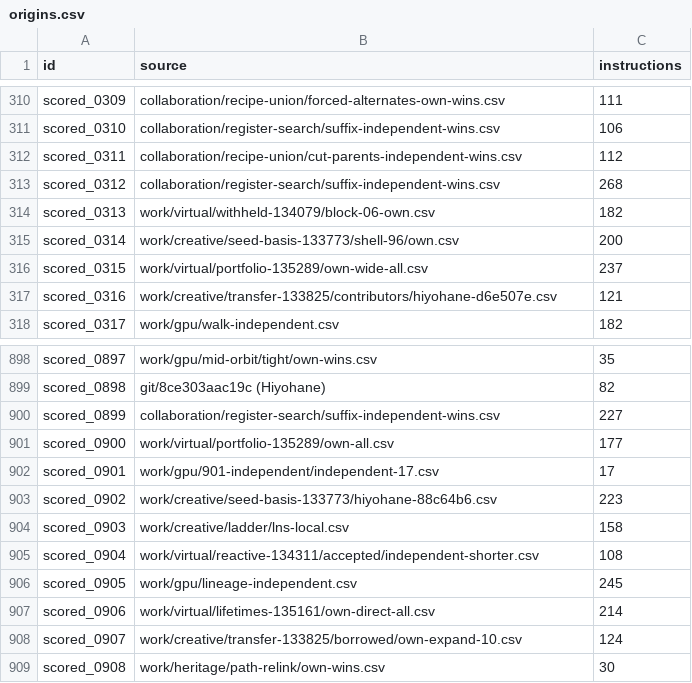
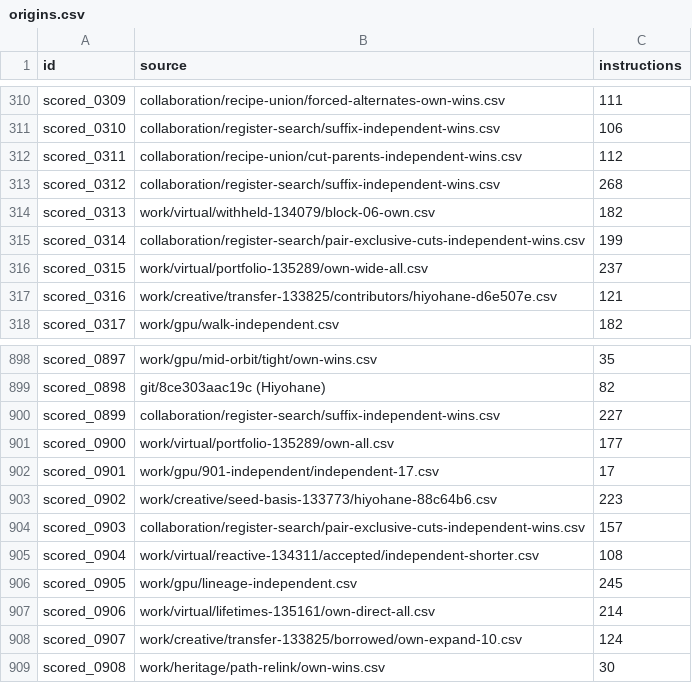
Before and after one commit to Hansen0223/Santa_2026, a CSV file: origins.csv, drawn as a sheet; only a part is shown, gaps mark what is left out.

Commit message:
Save two independent steps by rebuilding target pairs together

```diff
--- a/origins.csv
+++ b/origins.csv
@@ -314,3 +314,3 @@ scored_0312,collaboration/register-search/suffix-independent-wins.csv,268
 scored_0313,work/virtual/withheld-134079/block-06-own.csv,182
-scored_0314,work/creative/seed-basis-133773/shell-96/own.csv,200
+scored_0314,collaboration/register-search/pair-exclusive-cuts-independent-wins.csv,199
 scored_0315,work/virtual/portfolio-135289/own-wide-all.csv,237
@@ -903,3 +903,3 @@ scored_0901,work/gpu/901-independent/independent-17.csv,17
 scored_0902,work/creative/seed-basis-133773/hiyohane-88c64b6.csv,223
-scored_0903,work/creative/ladder/lns-local.csv,158
+scored_0903,collaboration/register-search/pair-exclusive-cuts-independent-wins.csv,157
 scored_0904,work/virtual/reactive-134311/accepted/independent-shorter.csv,108
```
Also changed, not shown: collaboration/puzzle-bounds.csv, 9 other files.
